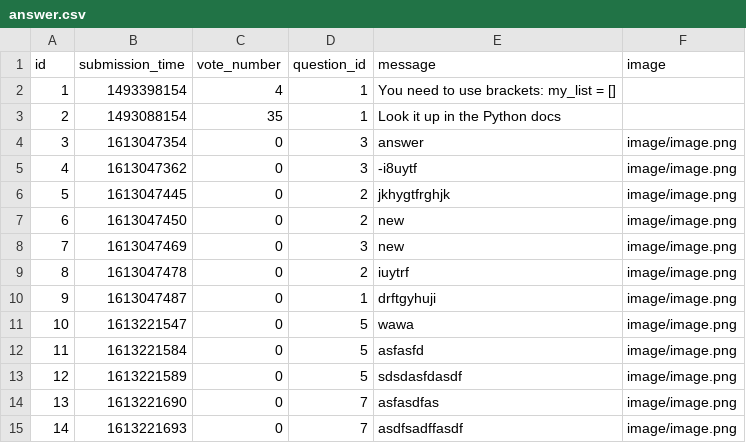
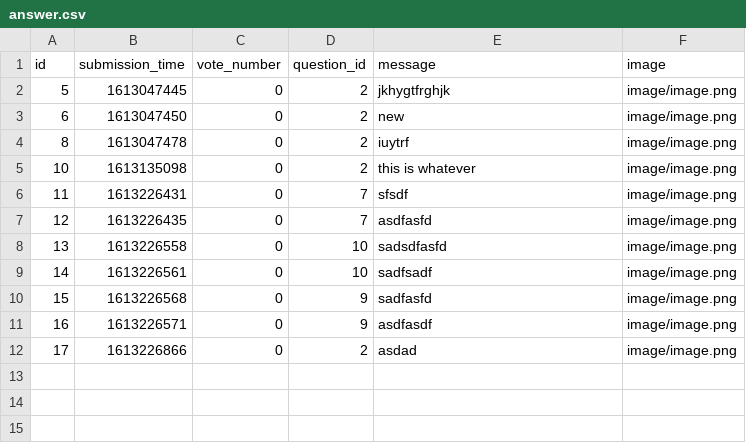
Before and after one commit to ddeer1109/AskMate-python-flask, a CSV file: sample_data/answer.csv, drawn as a sheet.

```diff
--- a/sample_data/answer.csv
+++ b/sample_data/answer.csv
@@ -1,15 +1,12 @@
 id,submission_time,vote_number,question_id,message,image
-1,1493398154,4,1,You need to use brackets: my_list = [],
-2,1493088154,35,1,Look it up in the Python docs,
-3,1613047354,0,3,answer,image/image.png
-4,1613047362,0,3,-i8uytf,image/image.png
 5,1613047445,0,2,jkhygtfrghjk,image/image.png
 6,1613047450,0,2,new,image/image.png
-7,1613047469,0,3,new,image/image.png
 8,1613047478,0,2,iuytrf,image/image.png
-9,1613047487,0,1,drftgyhuji,image/image.png
-10,1613221547,0,5,wawa,image/image.png
-11,1613221584,0,5,asfasfd,image/image.png
-12,1613221589,0,5,sdsdasfdasdf,image/image.png
-13,1613221690,0,7,asfasdfas,image/image.png
-14,1613221693,0,7,asdfsadffasdf,image/image.png
+10,1613135098,0,2,this is whatever,image/image.png
+11,1613226431,0,7,sfsdf,image/image.png
+12,1613226435,0,7,asdfasfd,image/image.png
+13,1613226558,0,10,sadsdfasfd,image/image.png
+14,1613226561,0,10,sadfsadf,image/image.png
+15,1613226568,0,9,sadfasfd,image/image.png
+16,1613226571,0,9,asdfasdf,image/image.png
+17,1613226866,0,2,asdad,image/image.png
```
Also changed, not shown: sample_data/question.csv, 6 other files.
